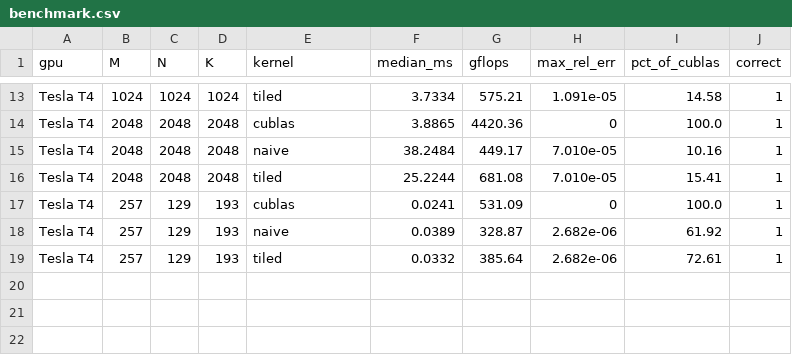
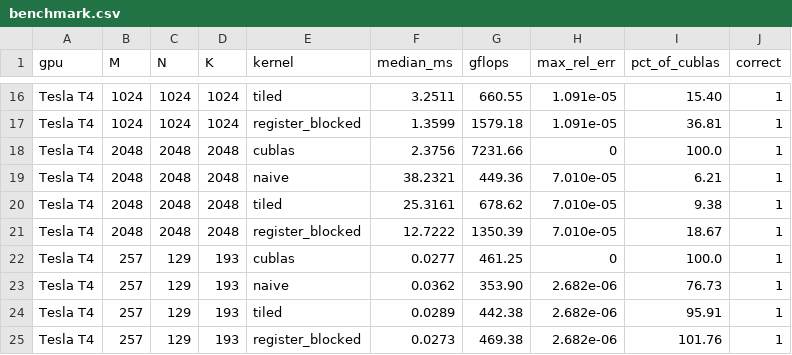
Before and after one commit to sandhiya-1234/matrixforge, a CSV file: results/benchmark.csv, drawn as a sheet; only a part is shown, gaps mark what is left out; the diff covers the shown part only.

Commit message:
Add register-blocked CUDA matrix multiplication

```diff
--- a/results/benchmark.csv
+++ b/results/benchmark.csv
@@ -13,7 +16,10 @@ gpu,M,N,K,kernel,median_ms,gflops,max_rel_err,pct_of_cublas,correct
-"Tesla T4",1024,1024,1024,tiled,3.7334,575.21,1.091e-05,14.58,1
-"Tesla T4",2048,2048,2048,cublas,3.8865,4420.36,0,100.0,1
-"Tesla T4",2048,2048,2048,naive,38.2484,449.17,7.010e-05,10.16,1
-"Tesla T4",2048,2048,2048,tiled,25.2244,681.08,7.010e-05,15.41,1
-"Tesla T4",257,129,193,cublas,0.0241,531.09,0,100.0,1
-"Tesla T4",257,129,193,naive,0.0389,328.87,2.682e-06,61.92,1
-"Tesla T4",257,129,193,tiled,0.0332,385.64,2.682e-06,72.61,1
+"Tesla T4",1024,1024,1024,tiled,3.2511,660.55,1.091e-05,15.40,1
+"Tesla T4",1024,1024,1024,register_blocked,1.3599,1579.18,1.091e-05,36.81,1
+"Tesla T4",2048,2048,2048,cublas,2.3756,7231.66,0,100.0,1
+"Tesla T4",2048,2048,2048,naive,38.2321,449.36,7.010e-05,6.21,1
+"Tesla T4",2048,2048,2048,tiled,25.3161,678.62,7.010e-05,9.38,1
+"Tesla T4",2048,2048,2048,register_blocked,12.7222,1350.39,7.010e-05,18.67,1
+"Tesla T4",257,129,193,cublas,0.0277,461.25,0,100.0,1
+"Tesla T4",257,129,193,naive,0.0362,353.90,2.682e-06,76.73,1
+"Tesla T4",257,129,193,tiled,0.0289,442.38,2.682e-06,95.91,1
+"Tesla T4",257,129,193,register_blocked,0.0273,469.38,2.682e-06,101.76,1
```
Also changed, not shown: 3 added rows and 29 edited cells elsewhere in this file, 4 other files.
